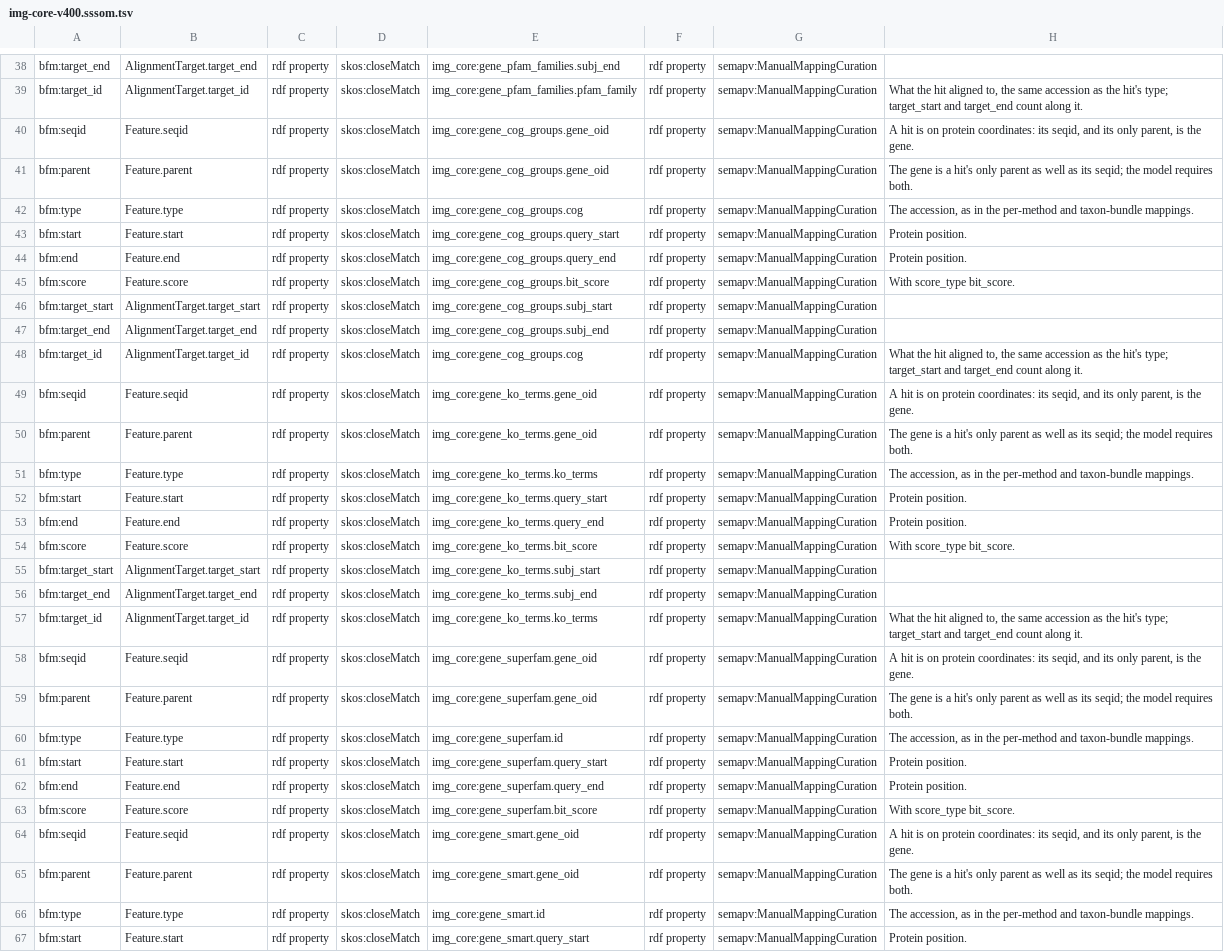
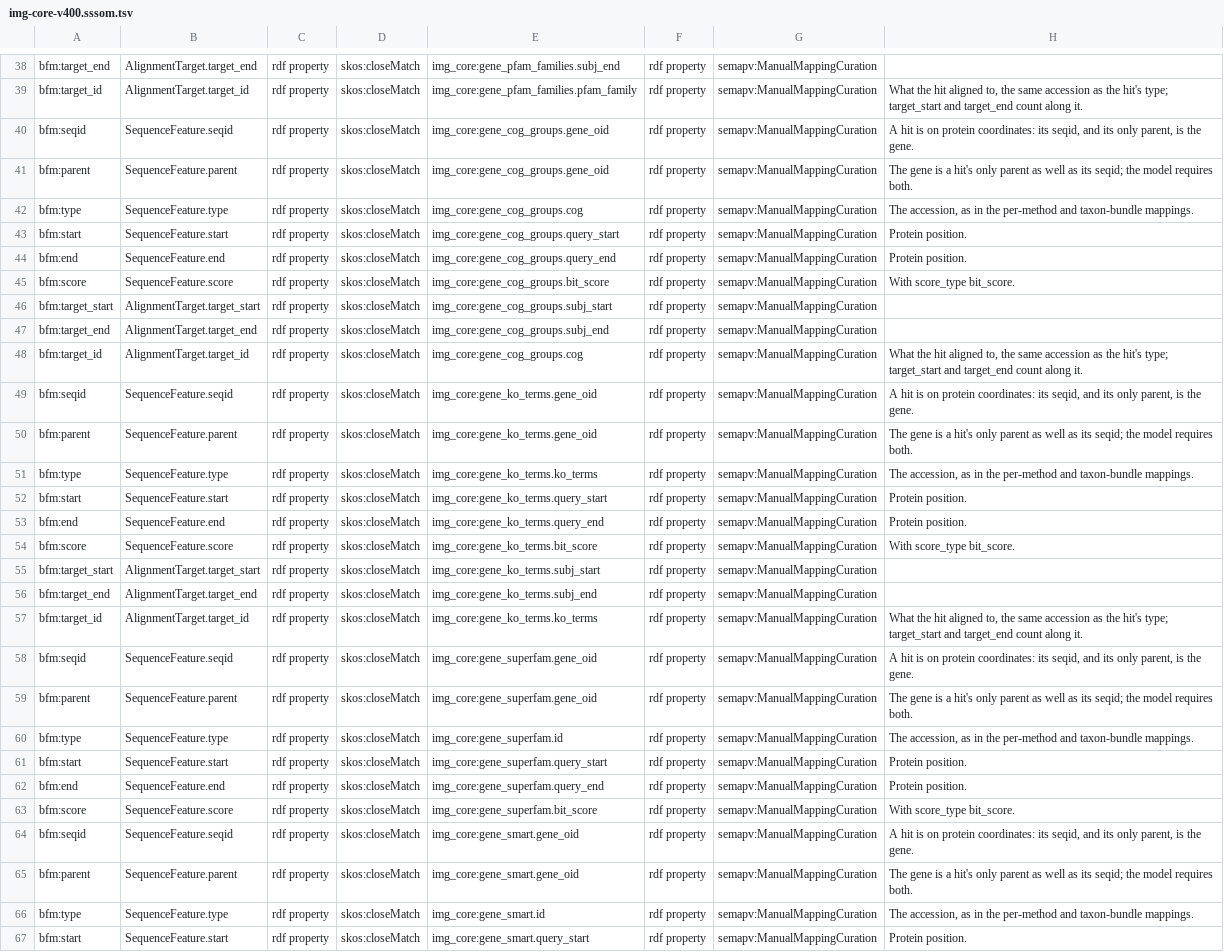
Before and after one commit to turbomam/feature-table-corpus, a TSV file: model/crosswalks/img-core-v400.sssom.tsv, drawn as a sheet; only a part is shown, gaps mark what is left out; the diff covers the shown part only; the diff names each change by its address in the sheet, - before the commit and + after, or states it on an @@ line.

Commit message:
Rename the Feature class to SequenceFeature and version the model 0.2.0
"Feature" also means an earth-science sampling feature in BRIDGE, so the class name now says what it is. Data files keep the slots features and feature_id, and the Parquet export still writes features.parquet. Table names derived from the class change: the DuckDB table and the flat profile tables are now sequence_feature and sequence_feature_*.

References to other schemas' Feature classes (KBase CDM, the INSDC Feature Table Definition, Chado) are unchanged.

```diff
--- a/model/crosswalks/img-core-v400.sssom.tsv
+++ b/model/crosswalks/img-core-v400.sssom.tsv
-B40: Feature.seqid
+B40: SequenceFeature.seqid
-B41: Feature.parent
+B41: SequenceFeature.parent
-B42: Feature.type
+B42: SequenceFeature.type
-B43: Feature.start
+B43: SequenceFeature.start
-B44: Feature.end
+B44: SequenceFeature.end
-B45: Feature.score
+B45: SequenceFeature.score
-B49: Feature.seqid
+B49: SequenceFeature.seqid
-B50: Feature.parent
+B50: SequenceFeature.parent
-B51: Feature.type
+B51: SequenceFeature.type
-B52: Feature.start
+B52: SequenceFeature.start
-B53: Feature.end
+B53: SequenceFeature.end
-B54: Feature.score
+B54: SequenceFeature.score
-B58: Feature.seqid
+B58: SequenceFeature.seqid
-B59: Feature.parent
+B59: SequenceFeature.parent
-B60: Feature.type
+B60: SequenceFeature.type
-B61: Feature.start
+B61: SequenceFeature.start
-B62: Feature.end
+B62: SequenceFeature.end
-B63: Feature.score
+B63: SequenceFeature.score
-B64: Feature.seqid
+B64: SequenceFeature.seqid
-B65: Feature.parent
+B65: SequenceFeature.parent
-B66: Feature.type
+B66: SequenceFeature.type
-B67: Feature.start
+B67: SequenceFeature.start
```
Also changed, not shown: 44 edited cells elsewhere in this file, 52 other files.
